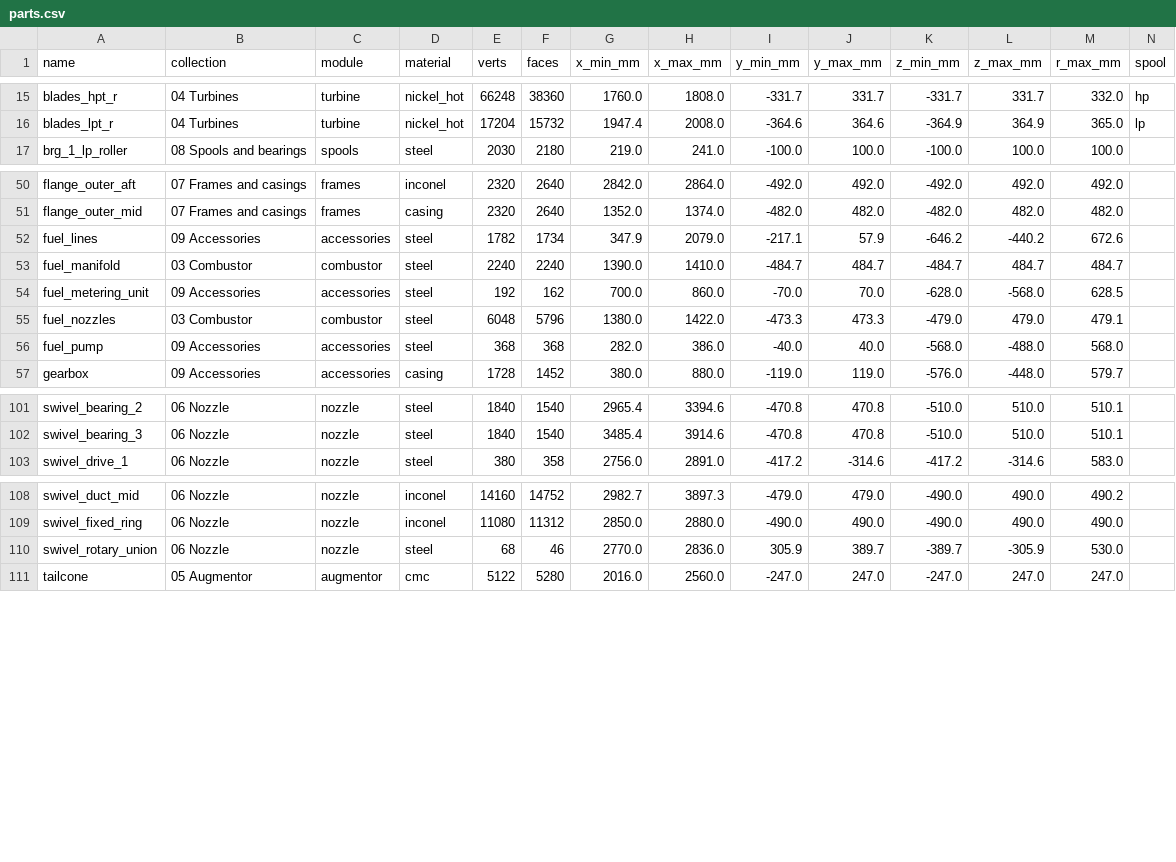
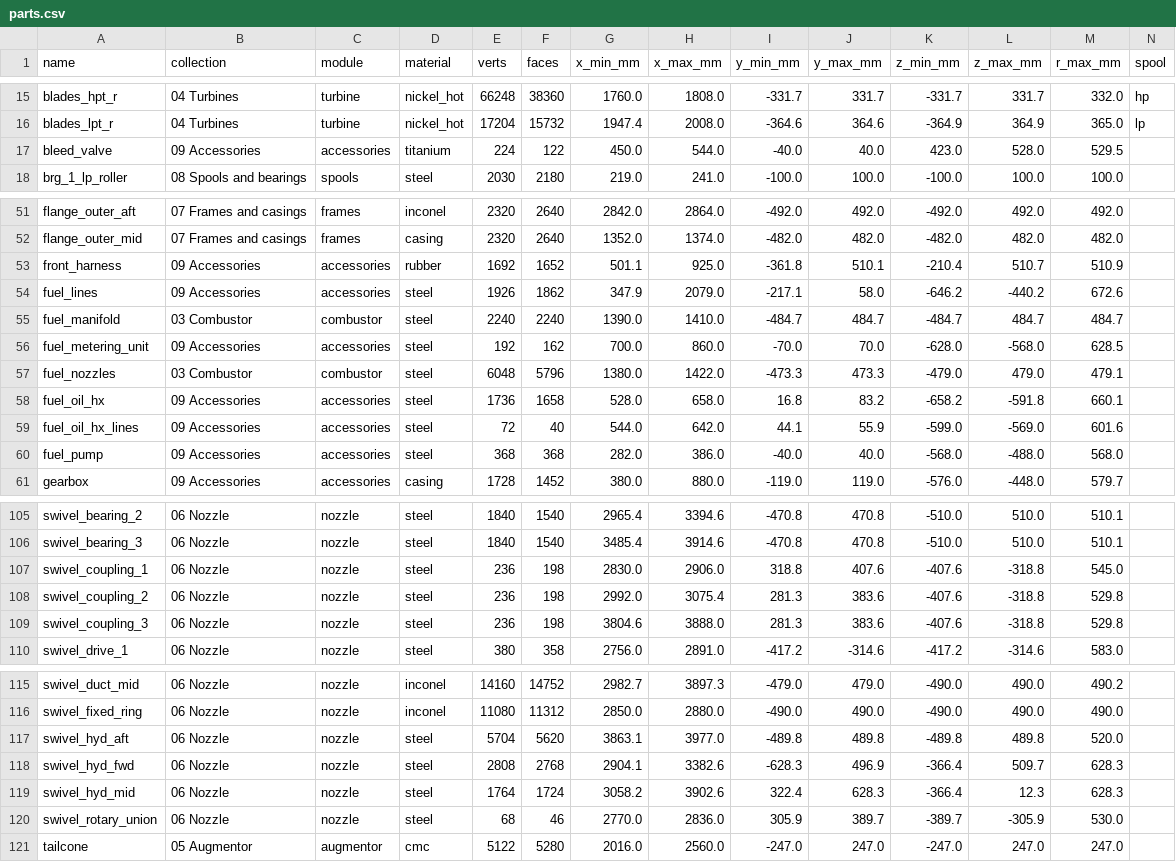
Before and after one commit to krabduke/aether-ax1, a CSV file: build/parts.csv, drawn as a sheet; only a part is shown, gaps mark what is left out; addresses are those after the commit; rows hold the shown columns only; the diff names each change by its address in the sheet, - before the commit and + after, or states it on an @@ line.

Commit message:
Drive the swivel's motors and the nozzle, and add the bleed, the oil cooler and a starter
The rotary union took the fixed lines' pressure and return and handed them
to nothing: the two motors that turn the swivel's ducts and the four
nozzle actuators were driven by nothing. A swivel coupling now straddles
each bearing at the union's clock. On each duct a pressure-and-return
pair runs from coupling to coupling and branches round to the motor on
that duct, over it and down onto its two ports. On the aft duct the pair
feeds two rings behind the actuators' head clevises, with a pair from
them into each actuator's head. The couplings and lines turn with their
ducts in the viewer.

- Fuel-oil heat exchanger: the fuel pump's delivery runs through its tubes
  on the way to the metering unit, and the gearbox's oil through its
  shell. The fuel is the oil's heat sink.
- Customer bleed: taken off the core through the fan frame's top strut,
  up through the case at twelve o'clock, through a shut-off and
  pressure-regulating valve to the flange the aircraft's ECS duct bolts
  to.
- The mode valve's actuators are electromechanical, on a loom from FADEC A
  that also drives the bleed valve. They were the port gate's two OPEN
  entries, and the list is empty now.
- The generators are starter-generators: the engine starts from the
  aircraft's electrical bus.

Circuits for each new path; verify's diameter check counts the swivel's
lines and couplings as externals, like its motors.

```diff
--- a/build/parts.csv
+++ b/build/parts.csv
+row 17: bleed_valve | 09 Accessories | accessories | titanium | 224 | 122 | 450.0 | 544.0 | -40.0 | 40.0 | 423.0 | 528.0 | 529.5
+row 53: front_harness | 09 Accessories | accessories | rubber | 1692 | 1652 | 501.1 | 925.0 | -361.8 | 510.1 | -210.4 | 510.7 | 510.9
-E54 (verts): 1782
+E54 (verts): 1926
-F54 (faces): 1734
+F54 (faces): 1862
-J54 (y_max_mm): 57.9
+J54 (y_max_mm): 58.0
+row 58: fuel_oil_hx | 09 Accessories | accessories | steel | 1736 | 1658 | 528.0 | 658.0 | 16.8 | 83.2 | -658.2 | -591.8 | 660.1
+row 59: fuel_oil_hx_lines | 09 Accessories | accessories | steel | 72 | 40 | 544.0 | 642.0 | 44.1 | 55.9 | -599.0 | -569.0 | 601.6
+row 107: swivel_coupling_1 | 06 Nozzle | nozzle | steel | 236 | 198 | 2830.0 | 2906.0 | 318.8 | 407.6 | -407.6 | -318.8 | 545.0
+row 108: swivel_coupling_2 | 06 Nozzle | nozzle | steel | 236 | 198 | 2992.0 | 3075.4 | 281.3 | 383.6 | -407.6 | -318.8 | 529.8
+row 109: swivel_coupling_3 | 06 Nozzle | nozzle | steel | 236 | 198 | 3804.6 | 3888.0 | 281.3 | 383.6 | -407.6 | -318.8 | 529.8
+row 117: swivel_hyd_aft | 06 Nozzle | nozzle | steel | 5704 | 5620 | 3863.1 | 3977.0 | -489.8 | 489.8 | -489.8 | 489.8 | 520.0
+row 118: swivel_hyd_fwd | 06 Nozzle | nozzle | steel | 2808 | 2768 | 2904.1 | 3382.6 | -628.3 | 496.9 | -366.4 | 509.7 | 628.3
+row 119: swivel_hyd_mid | 06 Nozzle | nozzle | steel | 1764 | 1724 | 3058.2 | 3902.6 | 322.4 | 628.3 | -366.4 | 12.3 | 628.3
```
Also changed, not shown: 24 other files.
